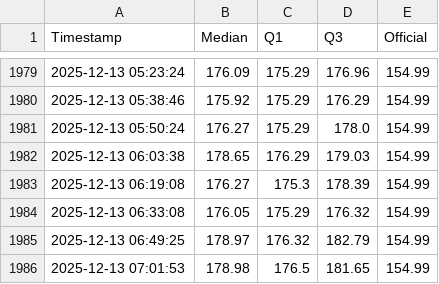
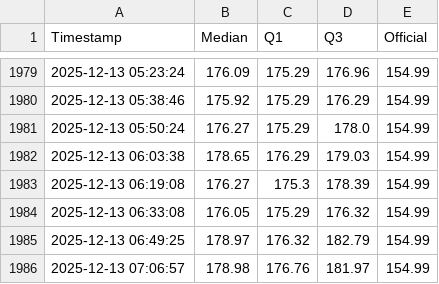
Before and after one commit to mikilegesse/etb-market-watch, a CSV file: etb_history.csv, drawn as a sheet; only a part is shown, gaps mark what is left out.

```diff
--- a/etb_history.csv
+++ b/etb_history.csv
@@ -1985,2 +1985,2 @@ Timestamp,Median,Q1,Q3,Official
 2025-12-13 06:49:25,178.97,176.32,182.79,154.99
-2025-12-13 07:01:53,178.98,176.5,181.65,154.99
+2025-12-13 07:06:57,178.98,176.76,181.97,154.99
```
Also changed, not shown: 3 other files.
